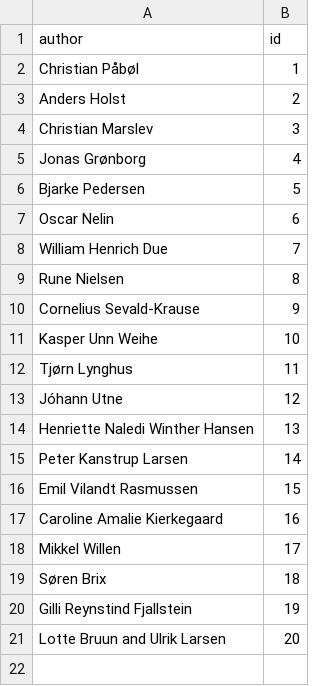
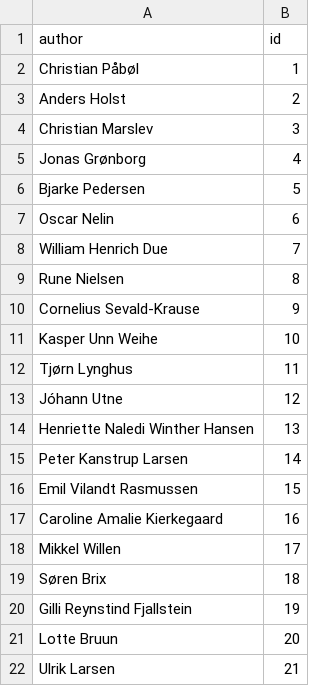
Before and after one commit to AS0013/DatabaseProject_UCPH, a CSV file: Flask_app/small_diku_authors.csv, drawn as a sheet.

Commit message:
got data in the baseee

```diff
--- a/Flask_app/small_diku_authors.csv
+++ b/Flask_app/small_diku_authors.csv
@@ -20,2 +20,3 @@ Søren Brix,18
 Gilli Reynstind Fjallstein,19
-Lotte Bruun and Ulrik Larsen,20
+Lotte Bruun,20
+Ulrik Larsen,21
```
Also changed, not shown: 1 other file.
